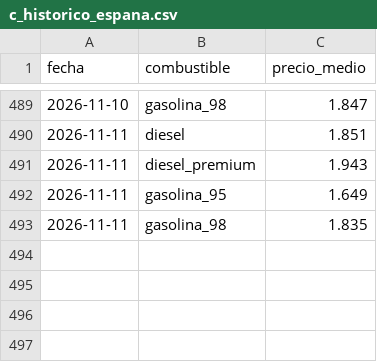
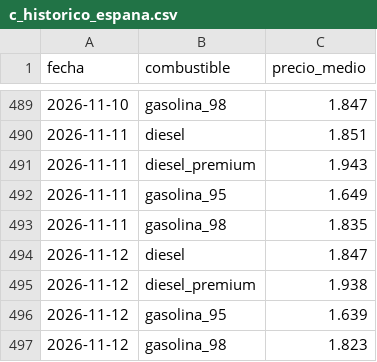
Before and after one commit to hamilton-insights/energia-en-ruta, a CSV file: site/data/c_historico_espana.csv, drawn as a sheet; only a part is shown, gaps mark what is left out.

```diff
--- a/site/data/c_historico_espana.csv
+++ b/site/data/c_historico_espana.csv
@@ -493 +493,5 @@ fecha,combustible,precio_medio
 2026-11-11,gasolina_98,1.835
+2026-11-12,diesel,1.847
+2026-11-12,diesel_premium,1.938
+2026-11-12,gasolina_95,1.639
+2026-11-12,gasolina_98,1.823
```
Also changed, not shown: 5 other files.
